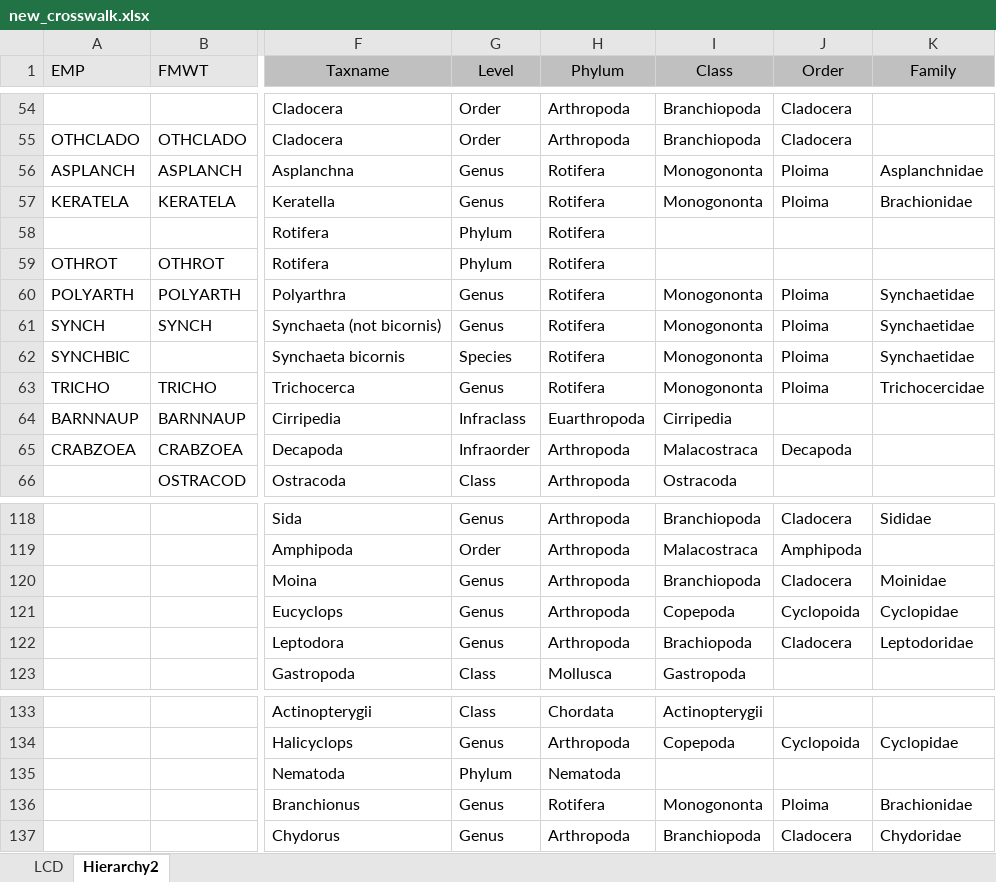
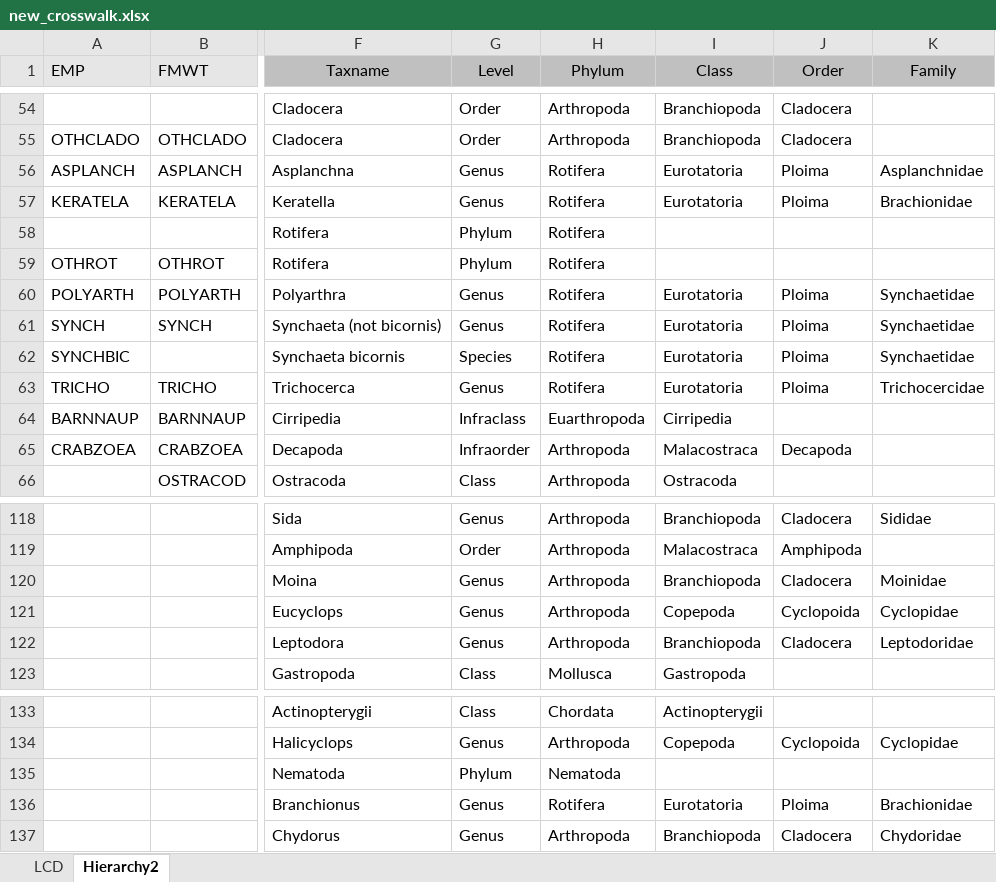
Before and after one commit to InteragencyEcologicalProgram/ZoopSynth, an Excel workbook: Data/new_crosswalk.xlsx, sheet Hierarchy2, drawn as a sheet; only a part is shown, gaps mark what is left out; values as stored, in another font and other column widths than the file's, no borders; the diff names each change by its address in the sheet, - before the commit and + after, or states it on an @@ line.

Commit message:
Fixed some errors in the crosswalk and zooper, made plots interactive and hoverable in app.

```diff
--- a/Data/new_crosswalk.xlsx (sheet Hierarchy2)
+++ b/Data/new_crosswalk.xlsx (sheet Hierarchy2)
-I56:I57 (Class): Monogononta
+I56:I57 (Class): Eurotatoria
-I60:I63 (Class): Monogononta
+I60:I63 (Class): Eurotatoria
-I122 (Class): Brachiopoda
+I122 (Class): Branchiopoda
-I136 (Class): Monogononta
+I136 (Class): Eurotatoria
```
Also changed, not shown: 3 other files.
